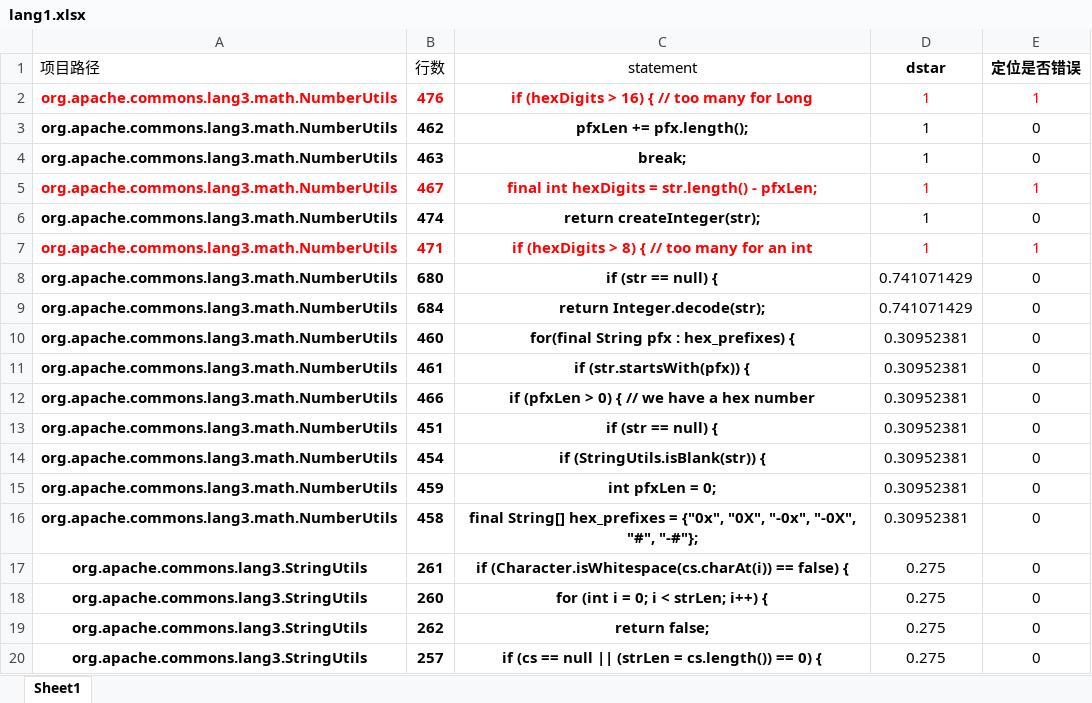
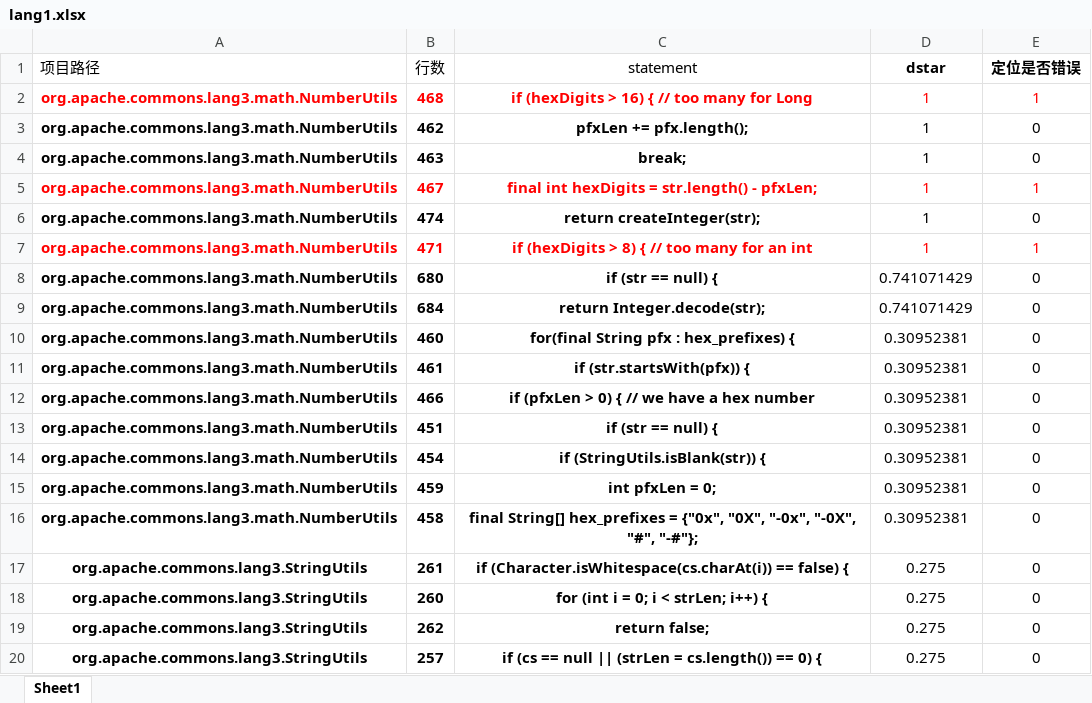
Before and after one commit to RelaxJH-DouZhiR/CBFL, an Excel workbook: Data/excels_lang/DStar/lang-1/lang1.xlsx, sheet Sheet1, drawn as a sheet; values as stored, in another font and other column widths than the file's, no borders; the diff names each change by its address in the sheet, - before the commit and + after, or states it on an @@ line.

```diff
--- a/Data/excels_lang/DStar/lang-1/lang1.xlsx (sheet Sheet1)
+++ b/Data/excels_lang/DStar/lang-1/lang1.xlsx (sheet Sheet1)
-B2 (行数): 476
+B2 (行数): 468
```
Also changed, not shown: 5 other files.
